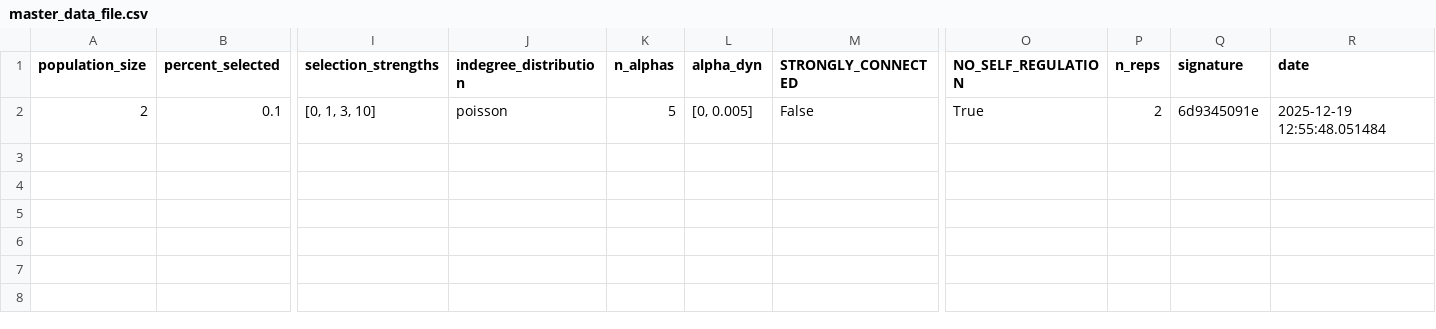
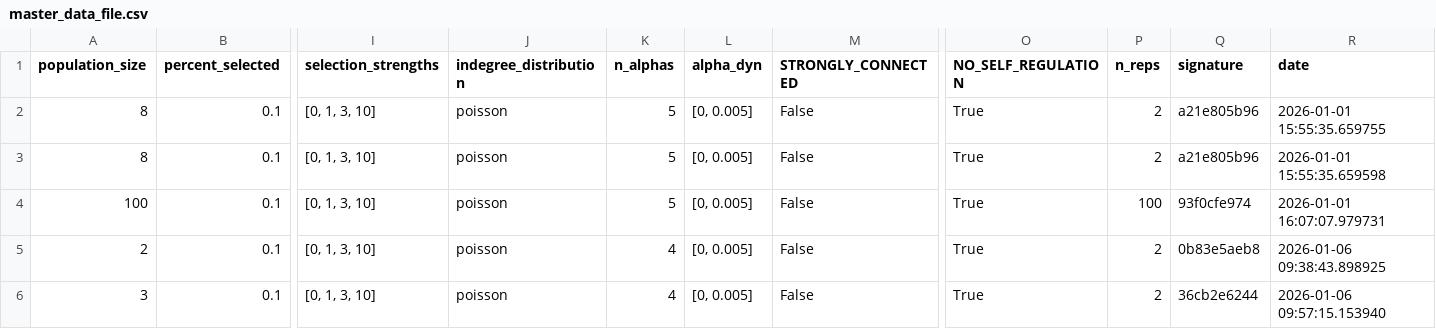
Before and after one commit to ckadelka/modularity_evolution, a CSV file: master_data_file.csv, drawn as a sheet; only a part is shown, gaps mark what is left out; addresses are those after the commit; rows hold the shown columns only; the diff names each change by its address in the sheet, - before the commit and + after, or states it on an @@ line.

```diff
--- a/master_data_file.csv
+++ b/master_data_file.csv
+row 2: 8 | 0.1 | [0, 1, 3, 10] | poisson | 5 | [0, 0.005] | False | True | 2 | a21e805b96 | 2026-01-01 15:55:35.659755
+row 3: 8 | 0.1 | [0, 1, 3, 10] | poisson | 5 | [0, 0.005] | False | True | 2 | a21e805b96 | 2026-01-01 15:55:35.659598
+row 4: 100 | 0.1 | [0, 1, 3, 10] | poisson | 5 | [0, 0.005] | False | True | 100 | 93f0cfe974 | 2026-01-01 16:07:07.979731
-K5 (n_alphas): 5
+K5 (n_alphas): 4
-Q5 (signature): 6d9345091e
+Q5 (signature): 0b83e5aeb8
-R5 (date): 2025-12-19 12:55:48.051484
+R5 (date): 2026-01-06 09:38:43.898925
+row 6: 3 | 0.1 | [0, 1, 3, 10] | poisson | 4 | [0, 0.005] | False | True | 2 | 36cb2e6244 | 2026-01-06 09:57:15.153940
```
Also changed, not shown: 7 other files.
